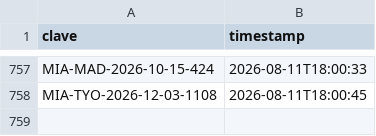
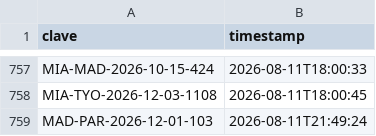
Before and after one commit to Felipebarv25/app-vuelos, a CSV file: datos/alertas_enviadas.csv, drawn as a sheet; only a part is shown, gaps mark what is left out; the diff names each change by its address in the sheet, - before the commit and + after, or states it on an @@ line.

```diff
--- a/datos/alertas_enviadas.csv
+++ b/datos/alertas_enviadas.csv
+row 759: MAD-PAR-2026-12-01-103 | 2026-08-11T21:49:24
```
Also changed, not shown: 3 other files.
